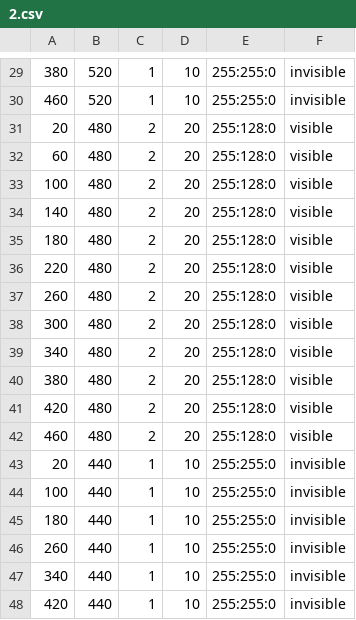
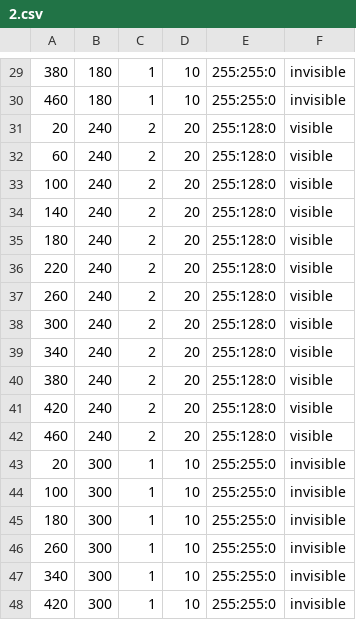
Before and after one commit to SJAnton/algo3-tp-2022c2, a CSV file: src/main/resources/niveles/2.csv, drawn as a sheet; only a part is shown, gaps mark what is left out; the diff covers the shown part only.

```diff
--- a/src/main/resources/niveles/2.csv
+++ b/src/main/resources/niveles/2.csv
@@ -29,20 +29,20 @@
-380,520,1,10,255:255:0,invisible
-460,520,1,10,255:255:0,invisible
-20,480,2,20,255:128:0,visible
-60,480,2,20,255:128:0,visible
-100,480,2,20,255:128:0,visible
-140,480,2,20,255:128:0,visible
-180,480,2,20,255:128:0,visible
-220,480,2,20,255:128:0,visible
-260,480,2,20,255:128:0,visible
-300,480,2,20,255:128:0,visible
-340,480,2,20,255:128:0,visible
-380,480,2,20,255:128:0,visible
-420,480,2,20,255:128:0,visible
-460,480,2,20,255:128:0,visible
-20,440,1,10,255:255:0,invisible
-100,440,1,10,255:255:0,invisible
-180,440,1,10,255:255:0,invisible
-260,440,1,10,255:255:0,invisible
-340,440,1,10,255:255:0,invisible
-420,440,1,10,255:255:0,invisible
+380,180,1,10,255:255:0,invisible
+460,180,1,10,255:255:0,invisible
+20,240,2,20,255:128:0,visible
+60,240,2,20,255:128:0,visible
+100,240,2,20,255:128:0,visible
+140,240,2,20,255:128:0,visible
+180,240,2,20,255:128:0,visible
+220,240,2,20,255:128:0,visible
+260,240,2,20,255:128:0,visible
+300,240,2,20,255:128:0,visible
+340,240,2,20,255:128:0,visible
+380,240,2,20,255:128:0,visible
+420,240,2,20,255:128:0,visible
+460,240,2,20,255:128:0,visible
+20,300,1,10,255:255:0,invisible
+100,300,1,10,255:255:0,invisible
+180,300,1,10,255:255:0,invisible
+260,300,1,10,255:255:0,invisible
+340,300,1,10,255:255:0,invisible
+420,300,1,10,255:255:0,invisible
```
Also changed, not shown: 28 edited cells elsewhere in this file, target/classes/niveles/2.csv, 13 other files.
